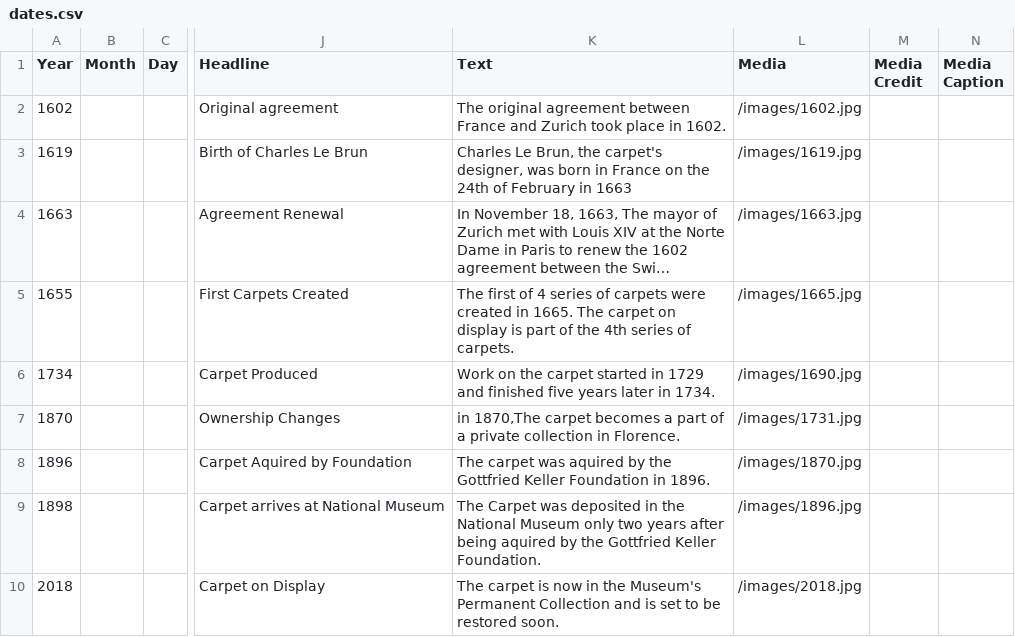
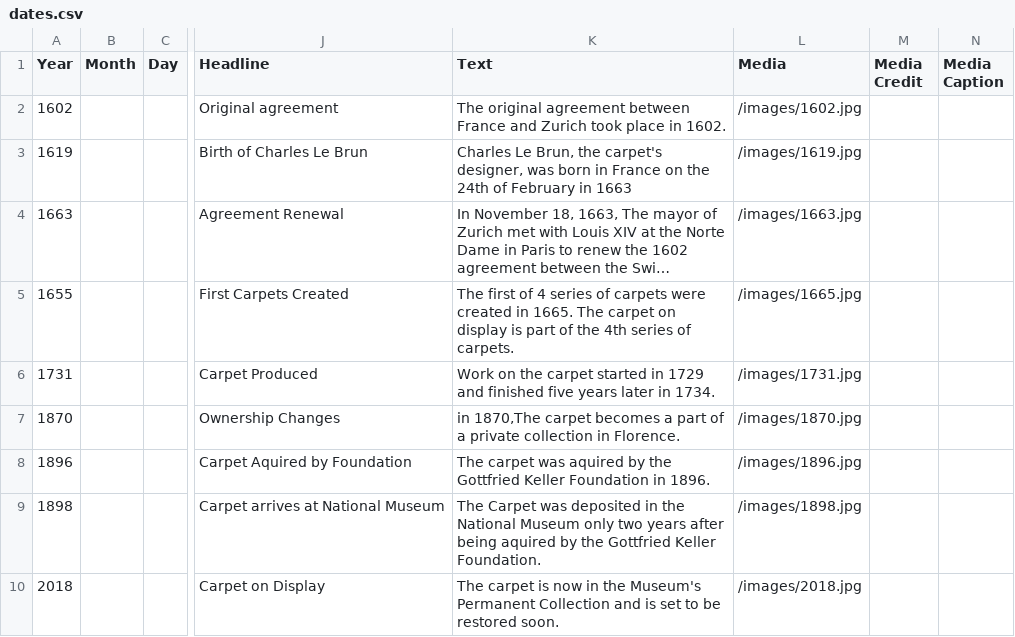
Before and after one commit to we-art-o-nauts/we-art-o-nauts, a CSV file: data/dates.csv, drawn as a sheet; only a part is shown, gaps mark what is left out; long unchanged cells end in …; the diff names each change by its address in the sheet, - before the commit and + after, or states it on an @@ line.

Commit message:
partial image fix

```diff
--- a/data/dates.csv
+++ b/data/dates.csv
-A6 (Year): 1734
+A6 (Year): 1731
-L6 (Media): /images/1690.jpg
+L6 (Media): /images/1731.jpg
-L7 (Media): /images/1731.jpg
+L7 (Media): /images/1870.jpg
-L8 (Media): /images/1870.jpg
+L8 (Media): /images/1896.jpg
-L9 (Media): /images/1896.jpg
+L9 (Media): /images/1898.jpg
```
Also changed, not shown: 1 other file.
